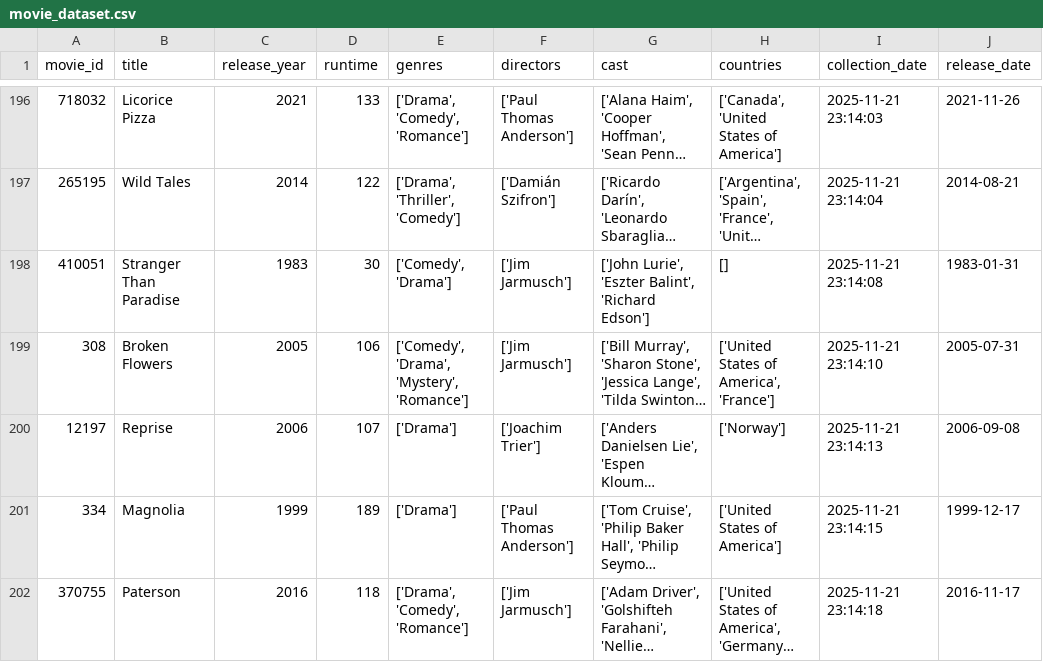
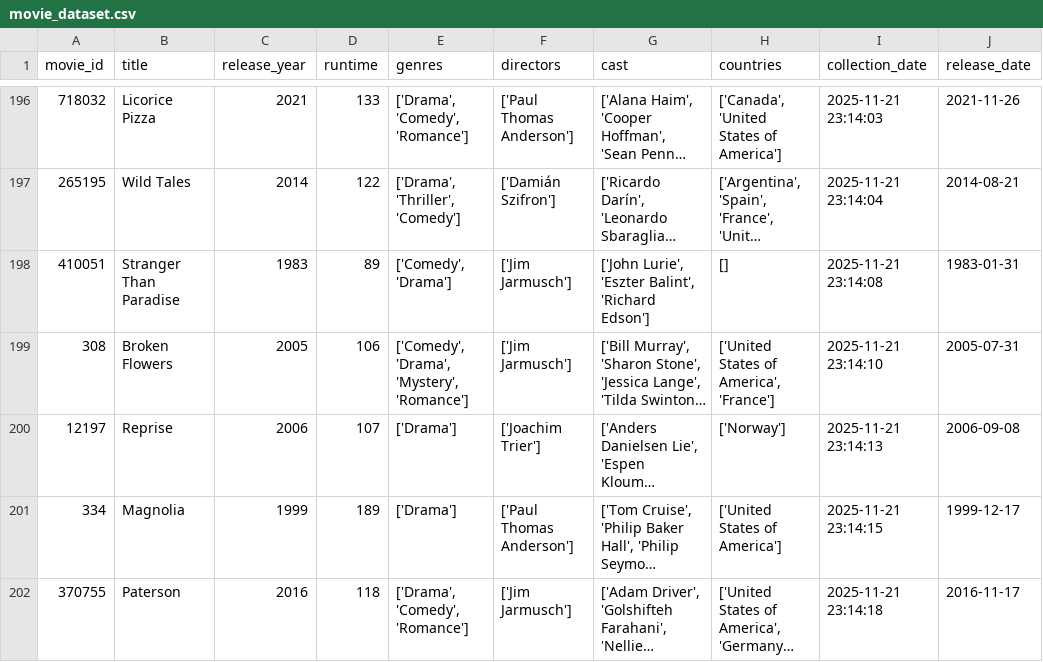
Before and after one commit to nerisius/DSA210-Personal-Data-Analyze-Project, a CSV file: movie_dataset.csv, drawn as a sheet; only a part is shown, gaps mark what is left out; long unchanged cells end in …; the diff covers the shown part only; the diff names each change by its address in the sheet, - before the commit and + after, or states it on an @@ line.

```diff
--- a/movie_dataset.csv
+++ b/movie_dataset.csv
-D198 (runtime): 30
+D198 (runtime): 89
```
Also changed, not shown: 1 added row elsewhere in this file, 2 other files.
